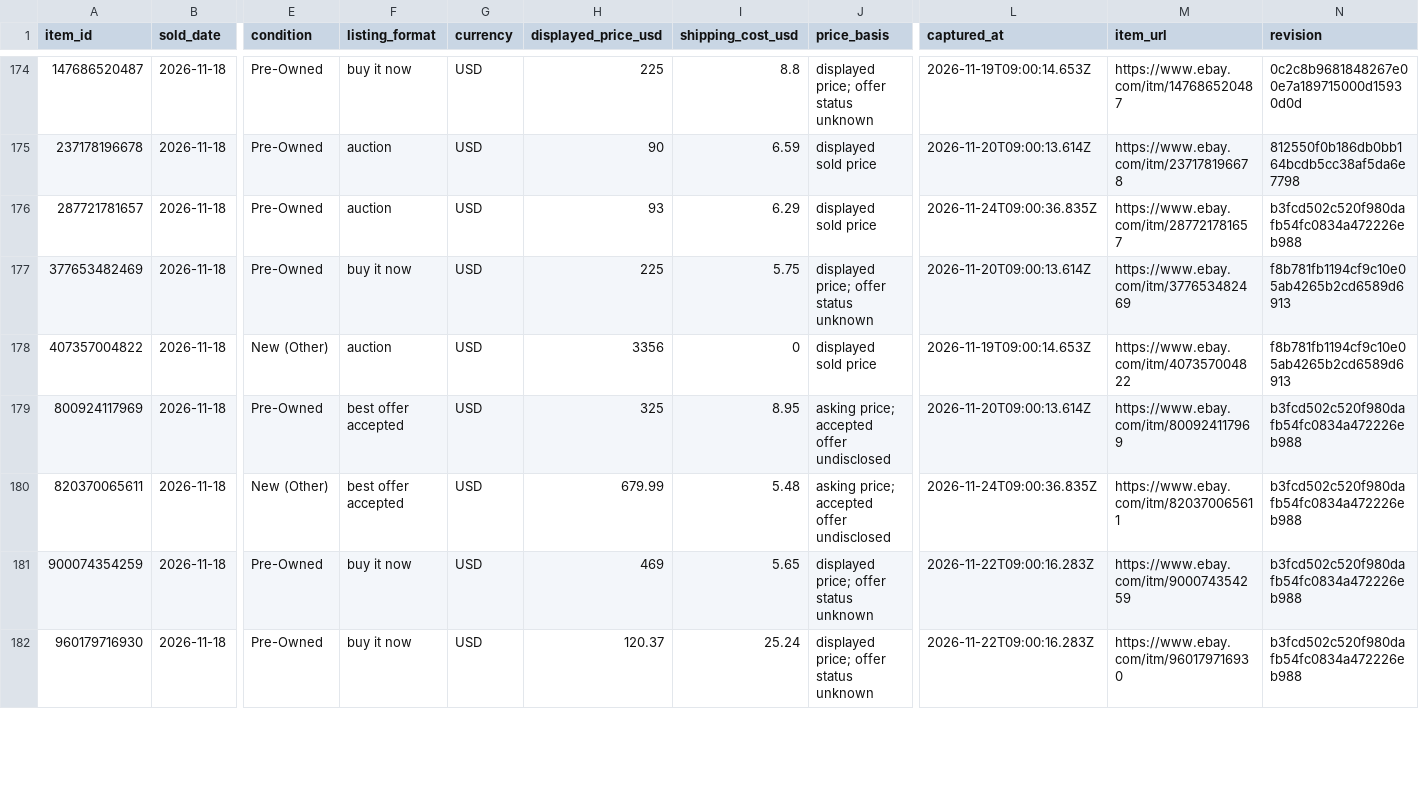
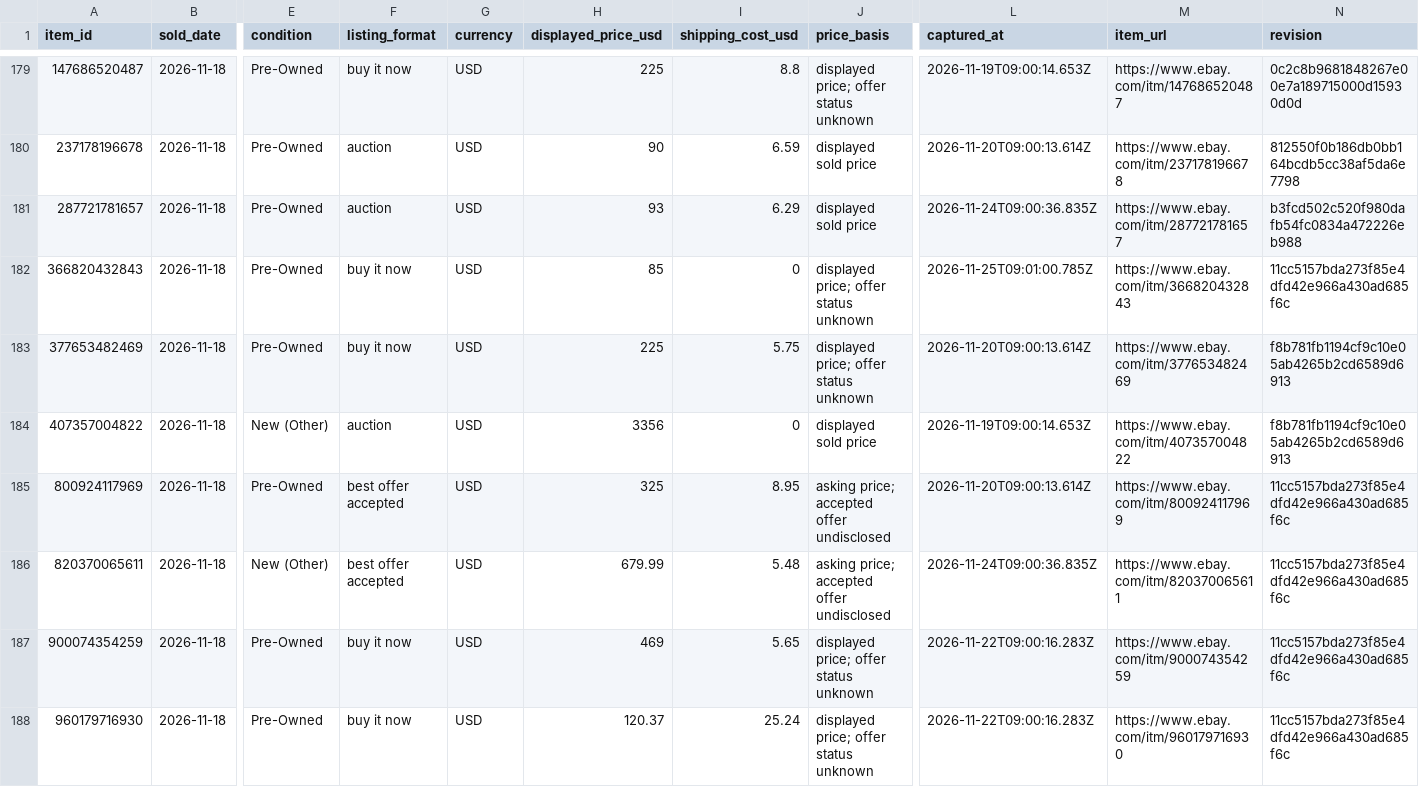
Before and after one commit to hanshanley/pokemon-tcg, a CSV file: reports/ebay-sample/listings.csv, drawn as a sheet; only a part is shown, gaps mark what is left out; addresses are those after the commit; rows hold the shown columns only; the diff covers the shown part only; the diff names each change by its address in the sheet, - before the commit and + after, or states it on an @@ line.

Commit message:
Update the retained eBay Pokemon sample

```diff
--- a/reports/ebay-sample/listings.csv
+++ b/reports/ebay-sample/listings.csv
+row 182: 366820432843 | 2026-11-18 | Pre-Owned | buy it now | USD | 85 | 0 | displayed price; offer status unknown | 2026-11-25T09:01:00.785Z | https://www.ebay.com/itm/366820432843 | 11cc5157bda273f85e4dfd42e966a430ad685f6c
-N185:N188 (revision): b3fcd502c520f980dafb54fc0834a472226eb988
+N185:N188 (revision): 11cc5157bda273f85e4dfd42e966a430ad685f6c
```
Also changed, not shown: 11 added rows and 34 edited cells elsewhere in this file, reports/ebay-sample/daily.csv, 3 other files.
